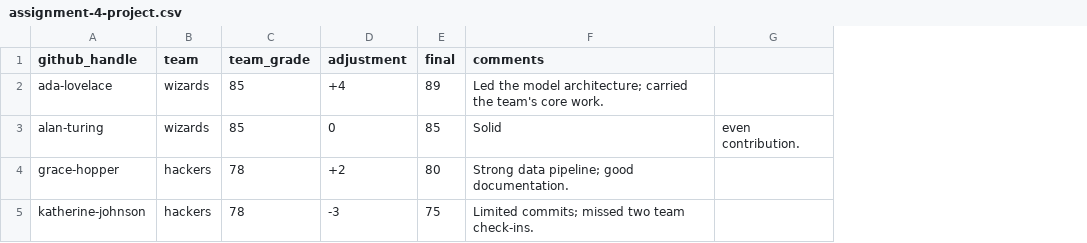
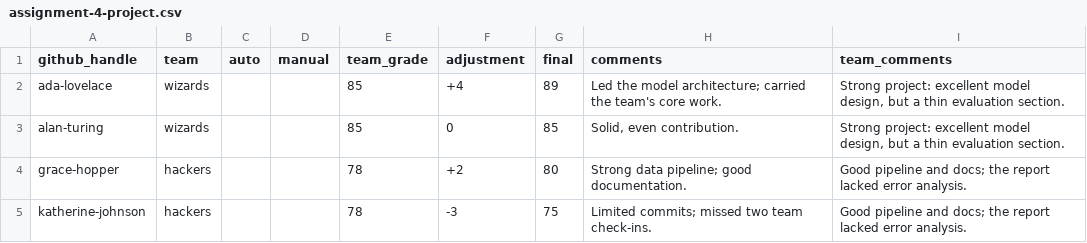
Before and after one commit to hertie-data-science-lab/dsl-teaching-course-setup, a CSV file: example-course/cohort-org/grades/assignment-4-project.csv, drawn as a sheet; removed rows and columns are numbered as before the commit, all else as after; the diff names each change by its address in the sheet, - before the commit and + after, or states it on an @@ line.

Commit message:
feat: grades auto/manual schema + faculty-side autograder (5/6) (#37)
* feat(grades): add auto/manual + shared team_comments to grades schema

* feat(collect): faculty-side autograder (hidden tests, deadline-pinned, token-free run)

```diff
--- a/example-course/cohort-org/grades/assignment-4-project.csv
+++ b/example-course/cohort-org/grades/assignment-4-project.csv
+column C (auto), empty
+column D (manual), empty
-column G, row 3: even contribution.
+column I (team_comments), rows 2-5: Strong project: excellent model design, but a thin evaluation section. | Strong project: excellent model design, but a thin evaluation section. | Good pipeline and docs; the report lacked error analysis. | Good pipeline and docs; the report lacked error analysis.
-H3 (comments): Solid
+H3 (comments): Solid, even contribution.
```
Also changed, not shown: example-course/cohort-org/grades/assignment-1.csv, 4 other files.
